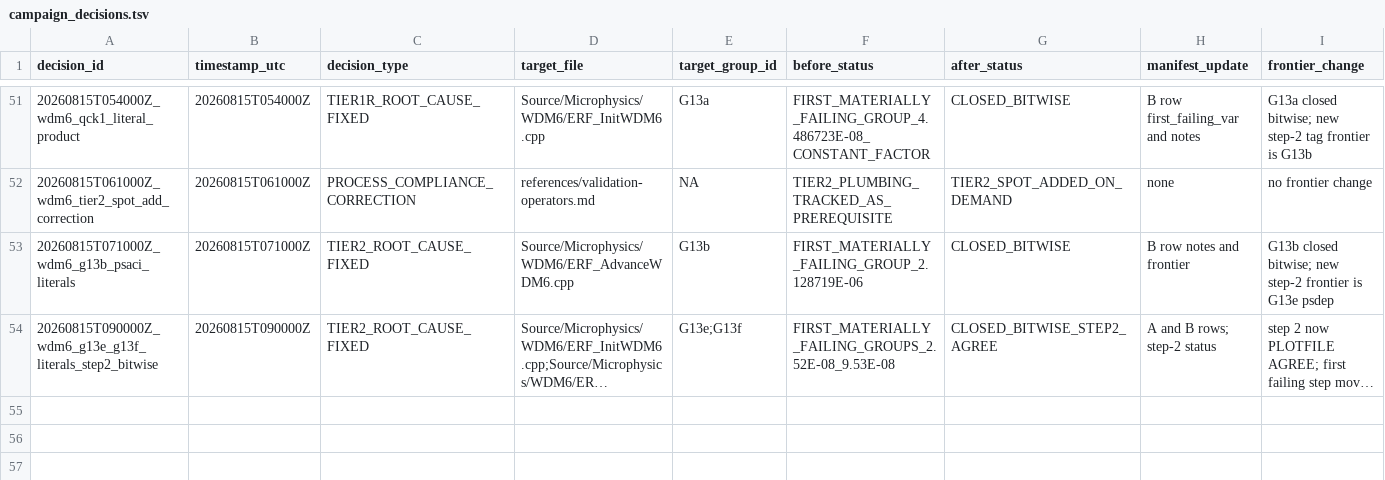
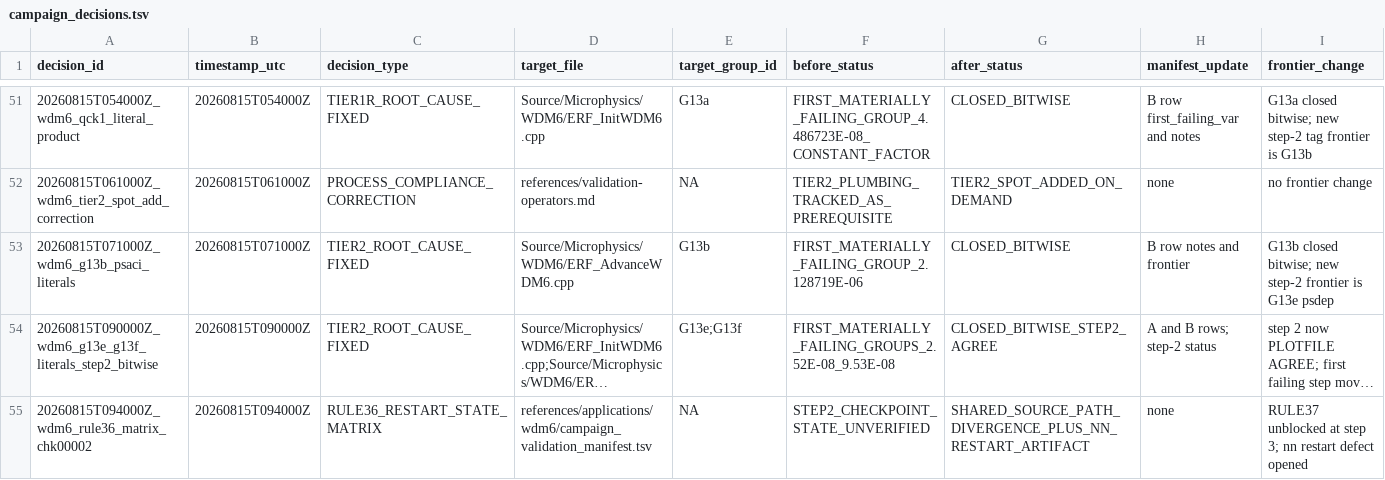
Before and after one commit to erf-model/ERF, a TSV file: Exec/.DevTests/fortran-to-cpp-microphysics/references/applications/wdm6/campaign_decisions.tsv, drawn as a sheet; only a part is shown, gaps mark what is left out; long unchanged cells end in …; rows hold the shown columns only; the diff names each change by its address in the sheet, - before the commit and + after, or states it on an @@ line.

Commit message:
Record the step-2 RULE36 matrix and the nn restart artifact

```diff
--- a/Exec/.DevTests/fortran-to-cpp-microphysics/references/applications/wdm6/campaign_decisions.tsv
+++ b/Exec/.DevTests/fortran-to-cpp-microphysics/references/applications/wdm6/campaign_decisions.tsv
+row 55: 20260815T094000Z_wdm6_rule36_matrix_chk00002 | 20260815T094000Z | RULE36_RESTART_STATE_MATRIX | references/applications/wdm6/campaign_validation_manifest.tsv | NA | STEP2_CHECKPOINT_STATE_UNVERIFIED | SHARED_SOURCE_PATH_DIVERGENCE_PLUS_NN_RESTART_ARTIFACT | none | RULE37 unblocked at step 3; nn restart defect opened
```
Also changed, not shown: Exec/.DevTests/fortran-to-cpp-microphysics/references/applications/wdm6/campaign_executions.tsv.
